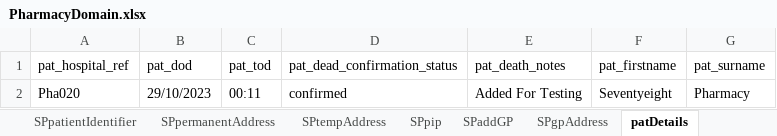
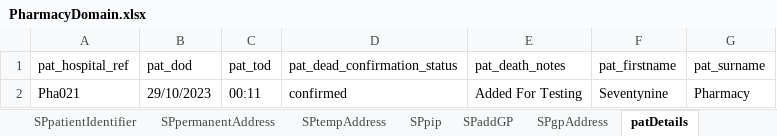
Before and after one commit to manojvyavahare27/C4Automation, an Excel workbook: ExcelFiles/PharmacyDomain.xlsx, sheet patDetails, drawn as a sheet; values as stored, in another font and other column widths than the file's, no borders; the diff names each change by its address in the sheet, - before the commit and + after, or states it on an @@ line.

```diff
--- a/ExcelFiles/PharmacyDomain.xlsx (sheet patDetails)
+++ b/ExcelFiles/PharmacyDomain.xlsx (sheet patDetails)
-A2 (pat_hospital_ref): Pha020
+A2 (pat_hospital_ref): Pha021
-F2 (pat_firstname): Seventyeight
+F2 (pat_firstname): Seventynine
```
Also changed, not shown: sheet patientIdentifier, sheet addPatient, sheet editPatient, ExcelFiles/AppointmentDomain.xlsx, 3 other files.
